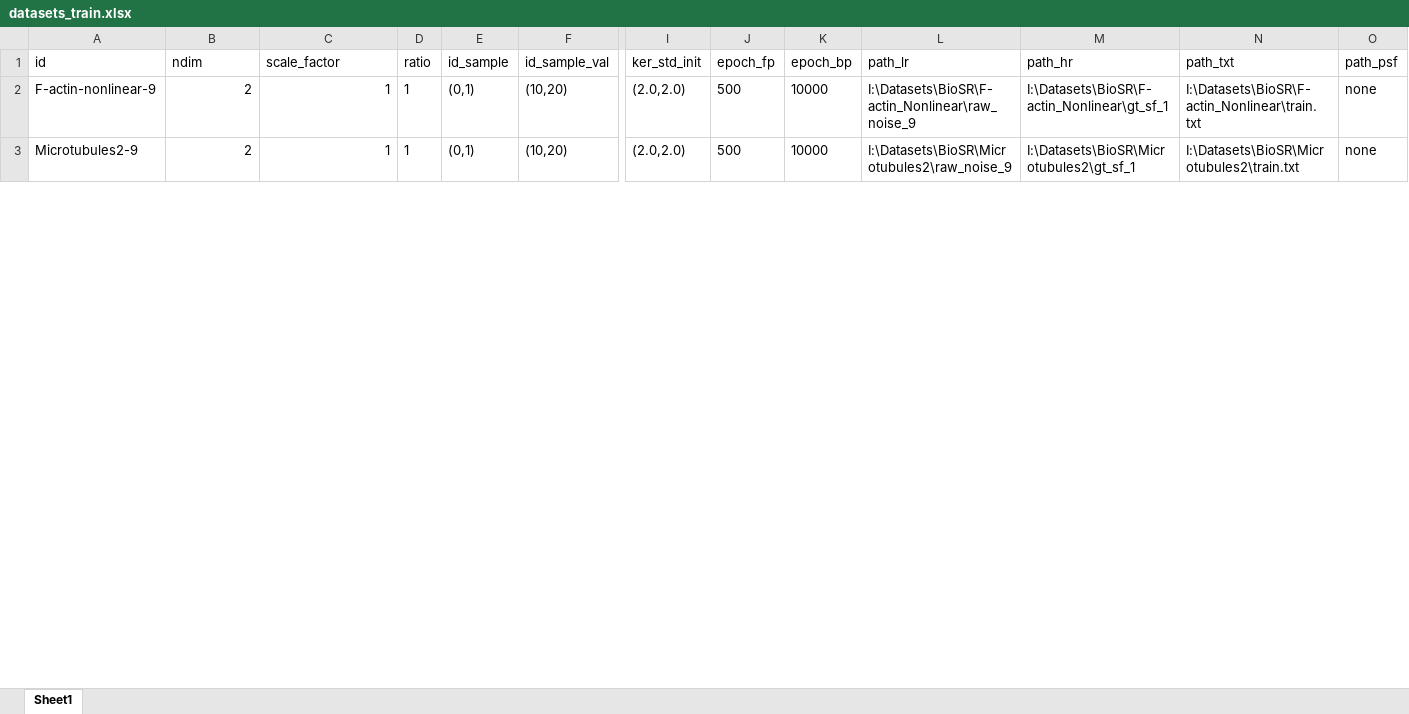
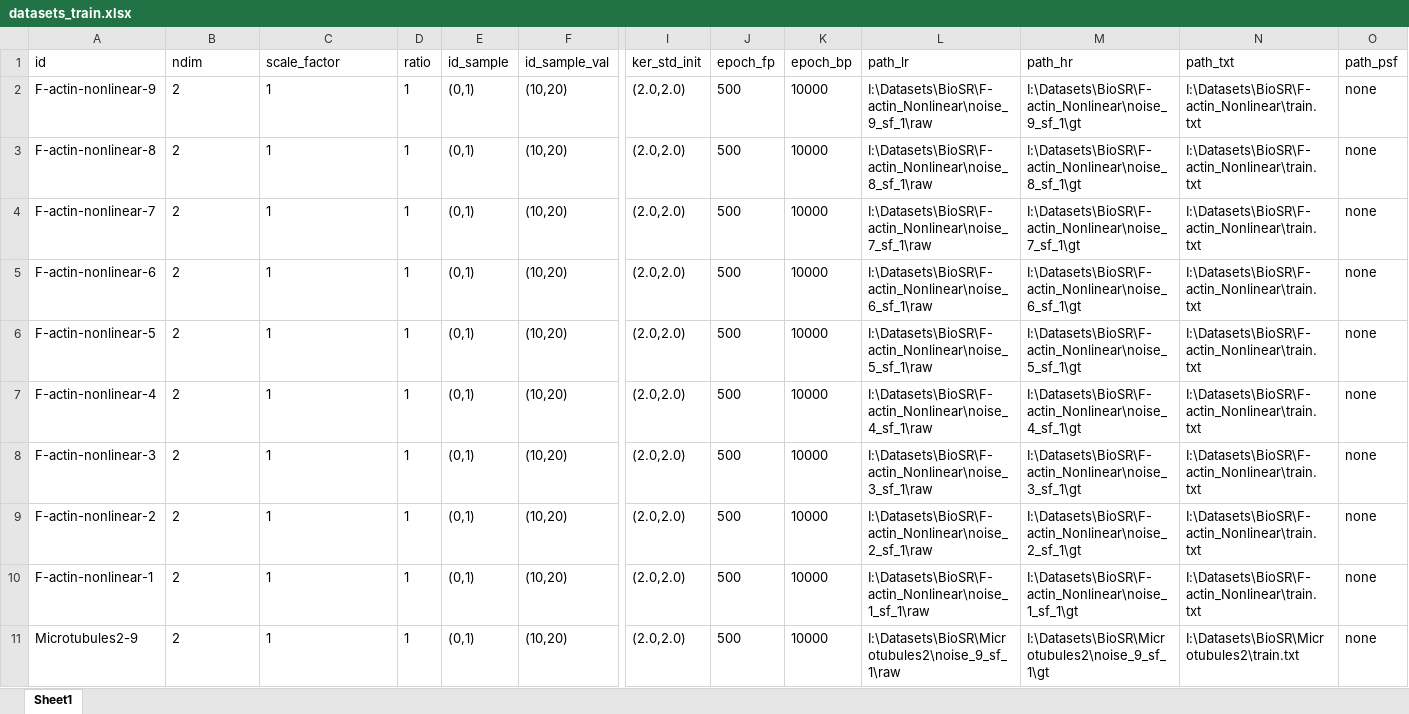
Before and after one commit to qiqi-lu/kldeconv, an Excel workbook: datasets_train.xlsx, sheet Sheet1, drawn as a sheet; only a part is shown, gaps mark what is left out; values as stored, in another font and other column widths than the file's, no borders; addresses are those after the commit; rows hold the shown columns only; the diff covers the shown part only; the diff names each change by its address in the sheet, - before the commit and + after, or states it on an @@ line.

```diff
--- a/datasets_train.xlsx (sheet Sheet1)
+++ b/datasets_train.xlsx (sheet Sheet1)
-B2:C2 alignment: right
+B2:C2 alignment: left
-L2 (path_lr): I:\Datasets\BioSR\F-actin_Nonlinear\raw_noise_9
+L2 (path_lr): I:\Datasets\BioSR\F-actin_Nonlinear\noise_9_sf_1\raw
-M2 (path_hr): I:\Datasets\BioSR\F-actin_Nonlinear\gt_sf_1
+M2 (path_hr): I:\Datasets\BioSR\F-actin_Nonlinear\noise_9_sf_1\gt
+row 3: F-actin-nonlinear-8 | 2 | 1 | 1 | (0,1) | (10,20) | (2.0,2.0) | 500 | 10000 | I:\Datasets\BioSR\F-actin_Nonlinear\noise_8_sf_1\raw | I:\Datasets\BioSR\F-actin_Nonlinear\noise_8_sf_1\gt | I:\Datasets\BioSR\F-actin_Nonlinear\train.txt | none
+row 4: F-actin-nonlinear-7 | 2 | 1 | 1 | (0,1) | (10,20) | (2.0,2.0) | 500 | 10000 | I:\Datasets\BioSR\F-actin_Nonlinear\noise_7_sf_1\raw | I:\Datasets\BioSR\F-actin_Nonlinear\noise_7_sf_1\gt | I:\Datasets\BioSR\F-actin_Nonlinear\train.txt | none
+row 5: F-actin-nonlinear-6 | 2 | 1 | 1 | (0,1) | (10,20) | (2.0,2.0) | 500 | 10000 | I:\Datasets\BioSR\F-actin_Nonlinear\noise_6_sf_1\raw | I:\Datasets\BioSR\F-actin_Nonlinear\noise_6_sf_1\gt | I:\Datasets\BioSR\F-actin_Nonlinear\train.txt | none
+row 6: F-actin-nonlinear-5 | 2 | 1 | 1 | (0,1) | (10,20) | (2.0,2.0) | 500 | 10000 | I:\Datasets\BioSR\F-actin_Nonlinear\noise_5_sf_1\raw | I:\Datasets\BioSR\F-actin_Nonlinear\noise_5_sf_1\gt | I:\Datasets\BioSR\F-actin_Nonlinear\train.txt | none
+row 7: F-actin-nonlinear-4 | 2 | 1 | 1 | (0,1) | (10,20) | (2.0,2.0) | 500 | 10000 | I:\Datasets\BioSR\F-actin_Nonlinear\noise_4_sf_1\raw | I:\Datasets\BioSR\F-actin_Nonlinear\noise_4_sf_1\gt | I:\Datasets\BioSR\F-actin_Nonlinear\train.txt | none
+row 8: F-actin-nonlinear-3 | 2 | 1 | 1 | (0,1) | (10,20) | (2.0,2.0) | 500 | 10000 | I:\Datasets\BioSR\F-actin_Nonlinear\noise_3_sf_1\raw | I:\Datasets\BioSR\F-actin_Nonlinear\noise_3_sf_1\gt | I:\Datasets\BioSR\F-actin_Nonlinear\train.txt | none
+row 9: F-actin-nonlinear-2 | 2 | 1 | 1 | (0,1) | (10,20) | (2.0,2.0) | 500 | 10000 | I:\Datasets\BioSR\F-actin_Nonlinear\noise_2_sf_1\raw | I:\Datasets\BioSR\F-actin_Nonlinear\noise_2_sf_1\gt | I:\Datasets\BioSR\F-actin_Nonlinear\train.txt | none
+row 10: F-actin-nonlinear-1 | 2 | 1 | 1 | (0,1) | (10,20) | (2.0,2.0) | 500 | 10000 | I:\Datasets\BioSR\F-actin_Nonlinear\noise_1_sf_1\raw | I:\Datasets\BioSR\F-actin_Nonlinear\noise_1_sf_1\gt | I:\Datasets\BioSR\F-actin_Nonlinear\train.txt | none
-B11:C11 alignment: right
+B11:C11 alignment: left
-L11 (path_lr): I:\Datasets\BioSR\Microtubules2\raw_noise_9
+L11 (path_lr): I:\Datasets\BioSR\Microtubules2\noise_9_sf_1\raw
-M11 (path_hr): I:\Datasets\BioSR\Microtubules2\gt_sf_1
+M11 (path_hr): I:\Datasets\BioSR\Microtubules2\noise_9_sf_1\gt
```
Also changed, not shown: 35 added rows and cell formats elsewhere in this sheet, 14 other files.
